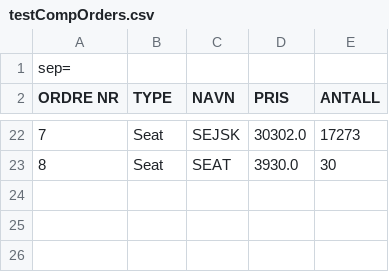
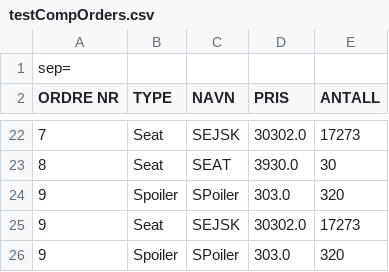
Before and after one commit to s325909/Programutvikling---2020, a CSV file: testCompOrders.csv, drawn as a sheet; only a part is shown, gaps mark what is left out.

Commit message:
Filbehandlingsmetode for å lese ut customerOrders fra liste

```diff
--- a/testCompOrders.csv
+++ b/testCompOrders.csv
@@ -23 +23,4 @@ ORDRE NR,TYPE,NAVN,PRIS,ANTALL
 8,Seat,SEAT,3930.0,30
+9,Spoiler,SPoiler,303.0,320
+9,Seat,SEJSK,30302.0,17273
+9,Spoiler,SPoiler,303.0,320
```
Also changed, not shown: 7 other files.
